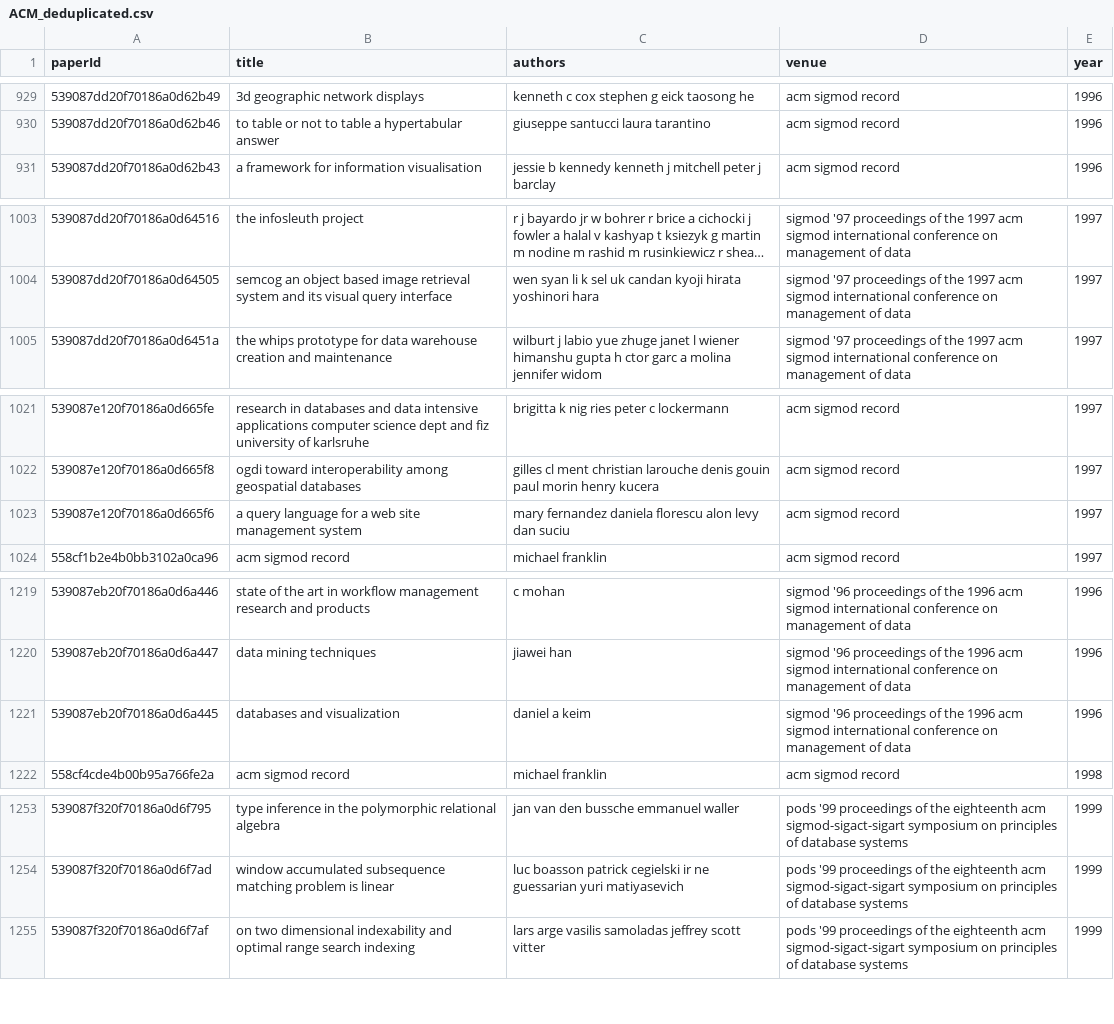
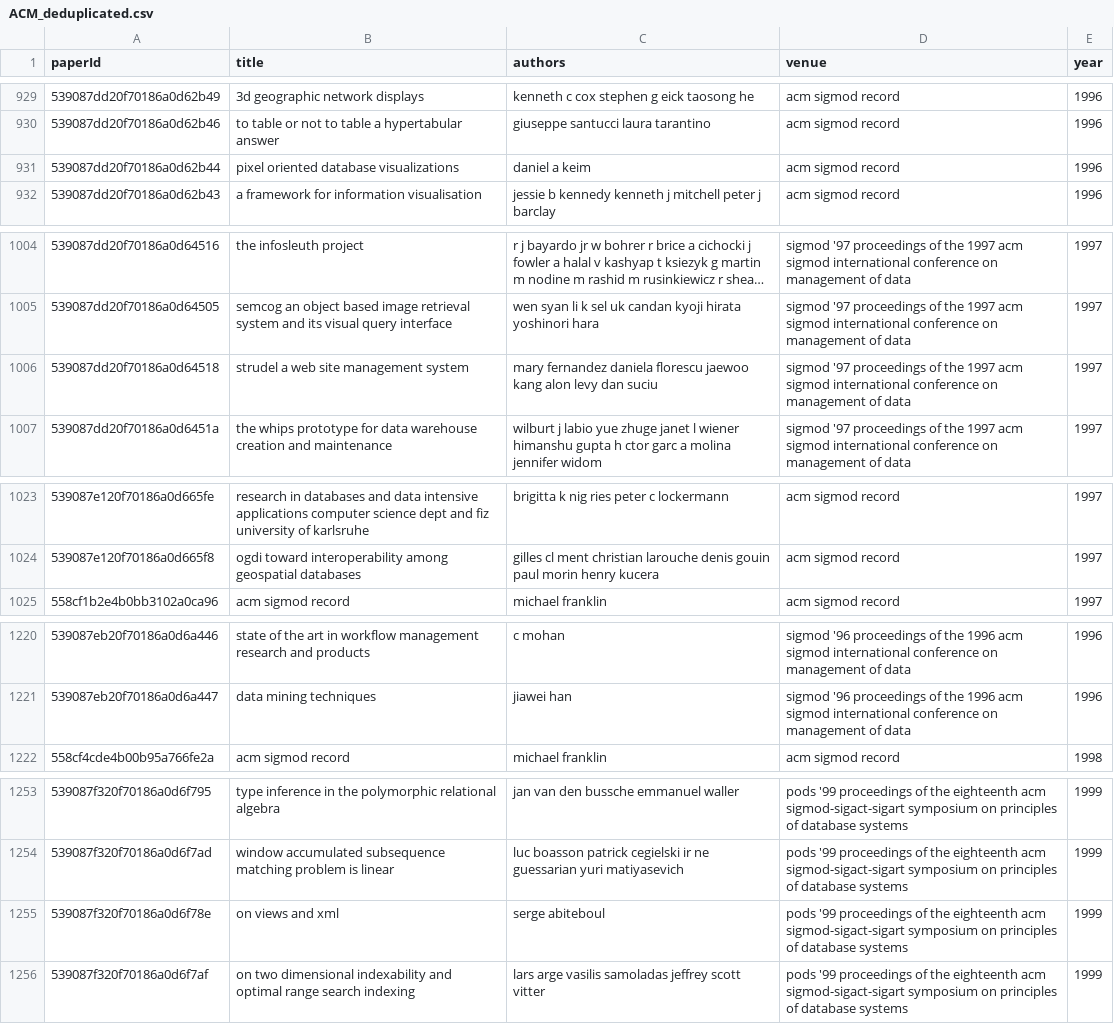
Before and after one commit to nomorehumor/Entity-Resolution-Pipeline, a CSV file: output/ACM_deduplicated.csv, drawn as a sheet; only a part is shown, gaps mark what is left out; long unchanged cells end in …; the diff covers the shown part only.

Commit message:
latest datasets

```diff
--- a/output/ACM_deduplicated.csv
+++ b/output/ACM_deduplicated.csv
@@ -930,2 +930,3 @@ paperId,title,authors,venue,year
 539087dd20f70186a0d62b46,to table or not to table a hypertabular answer,giuseppe santucci laura tarantino,acm sigmod record,1996
+539087dd20f70186a0d62b44,pixel oriented database visualizations,daniel a keim,acm sigmod record,1996
 539087dd20f70186a0d62b43,a framework for information visualisation,jessie b kennedy kenneth j mitchell peter j barclay,acm sigmod record,1996
@@ -1004,2 +1005,3 @@ paperId,title,authors,venue,year
 539087dd20f70186a0d64505,semcog an object based image retrieval system and its visual query interface,wen syan li k sel uk candan kyoji hirata yoshinori hara,sigmod '97 proceedings of the 1997 acm sigmod international conference on management of data,1997
+539087dd20f70186a0d64518,strudel a web site management system,mary fernandez daniela florescu jaewoo kang alon levy dan suciu,sigmod '97 proceedings of the 1997 acm sigmod international conference on management of data,1997
 539087dd20f70186a0d6451a,the whips prototype for data warehouse creation and maintenance,wilburt j labio yue zhuge janet l wiener himanshu gupta h ctor garc a molina jennifer widom,sigmod '97 proceedings of the 1997 acm sigmod international conference on management of data,1997
@@ -1022,3 +1024,2 @@ paperId,title,authors,venue,year
 539087e120f70186a0d665f8,ogdi toward interoperability among geospatial databases,gilles cl ment christian larouche denis gouin paul morin henry kucera,acm sigmod record,1997
-539087e120f70186a0d665f6,a query language for a web site management system,mary fernandez daniela florescu alon levy dan suciu,acm sigmod record,1997
 558cf1b2e4b0bb3102a0ca96,acm sigmod record,michael franklin,acm sigmod record,1997
@@ -1220,3 +1221,2 @@ paperId,title,authors,venue,year
 539087eb20f70186a0d6a447,data mining techniques,jiawei han,sigmod '96 proceedings of the 1996 acm sigmod international conference on management of data,1996
-539087eb20f70186a0d6a445,databases and visualization,daniel a keim,sigmod '96 proceedings of the 1996 acm sigmod international conference on management of data,1996
 558cf4cde4b00b95a766fe2a,acm sigmod record,michael franklin,acm sigmod record,1998
@@ -1254,2 +1254,3 @@ paperId,title,authors,venue,year
 539087f320f70186a0d6f7ad,window accumulated subsequence matching problem is linear,luc boasson patrick cegielski ir ne guessarian yuri matiyasevich,pods '99 proceedings of the eighteenth acm sigmod-sigact-sigart symposium on principles of database systems,1999
+539087f320f70186a0d6f78e,on views and xml,serge abiteboul,pods '99 proceedings of the eighteenth acm sigmod-sigact-sigart symposium on principles of database systems,1999
 539087f320f70186a0d6f7af,on two dimensional indexability and optimal range search indexing,lars arge vasilis samoladas jeffrey scott vitter,pods '99 proceedings of the eighteenth acm sigmod-sigact-sigart symposium on principles of database systems,1999
```
Also changed, not shown: 2 added rows and 3 removed rows elsewhere in this file, output/DBLP_deduplicated.csv.
